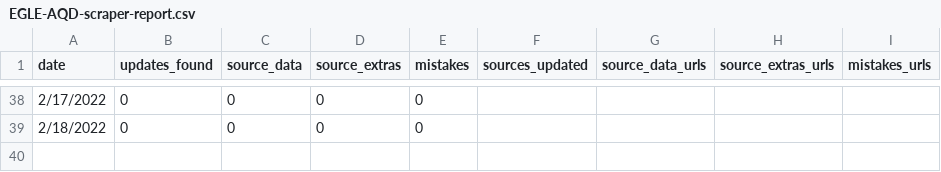
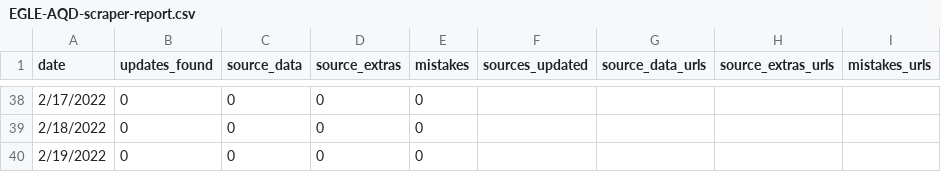
Before and after one commit to srjouppi/michigan-egle-database-auto-scraper, a CSV file: output/EGLE-AQD-scraper-report.csv, drawn as a sheet; only a part is shown, gaps mark what is left out.

```diff
--- a/output/EGLE-AQD-scraper-report.csv
+++ b/output/EGLE-AQD-scraper-report.csv
@@ -39 +39,2 @@ date,updates_found,source_data,source_extras,mistakes,sources_updated,source_dat
 2/18/2022,0,0,0,0,,,,
+2/19/2022,0,0,0,0,,,,
```
